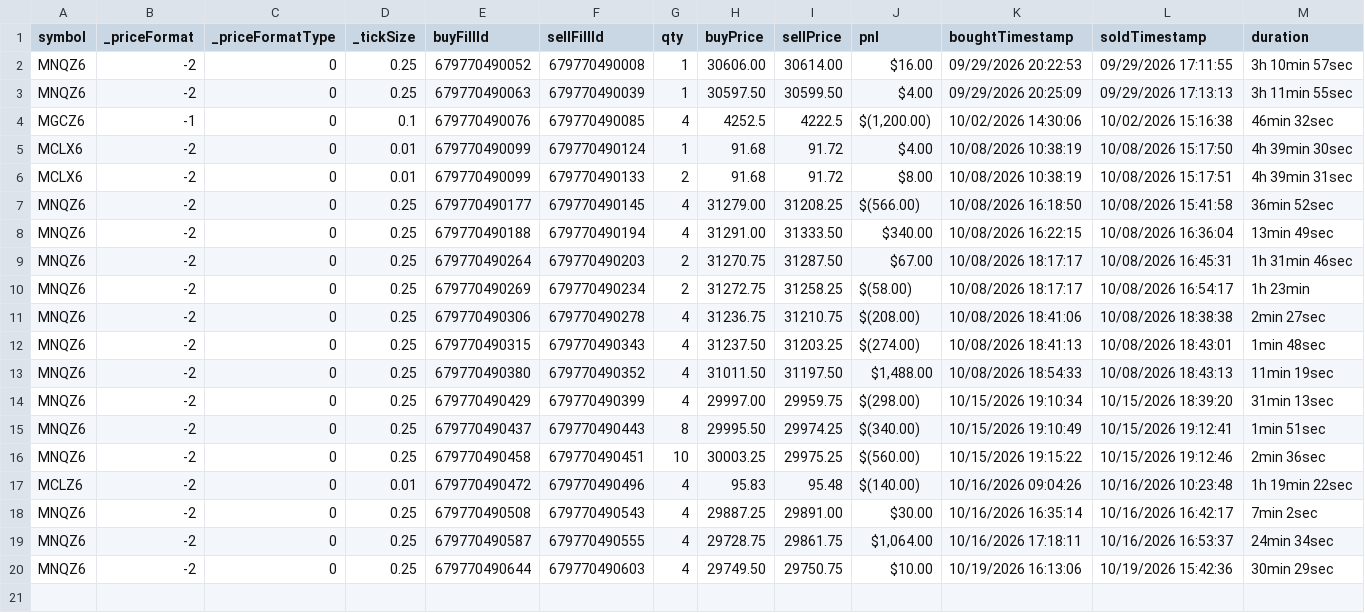
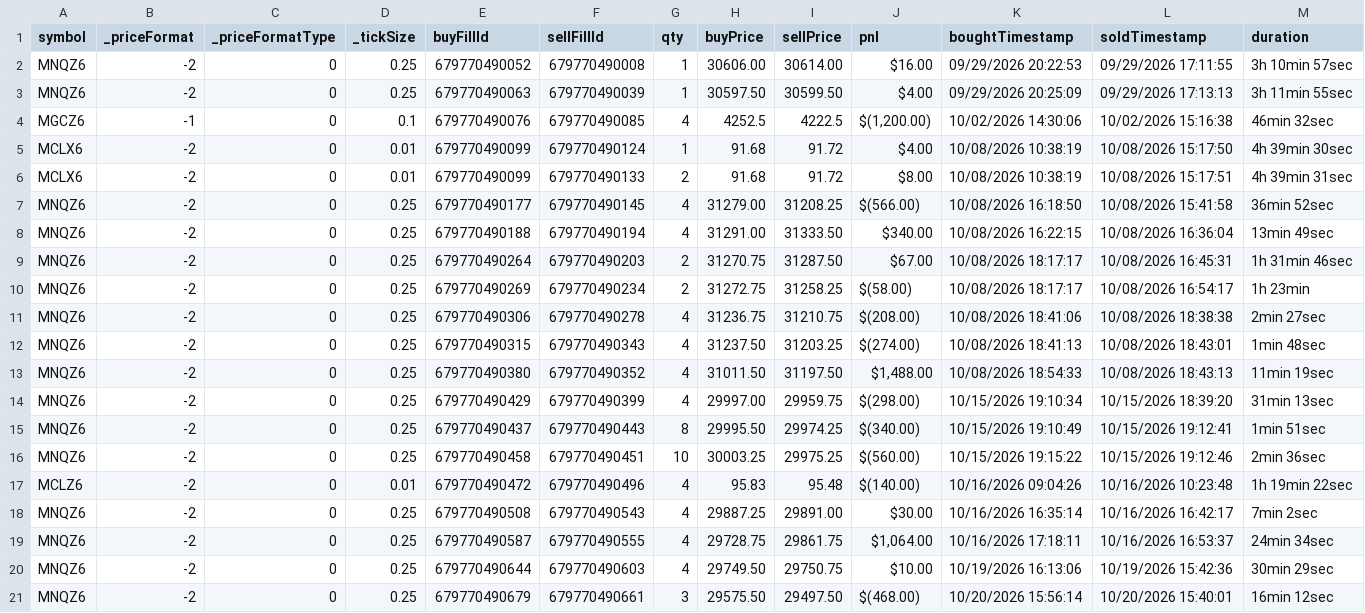
Before and after one commit to scaryseb-afk/journal-trading, a CSV file: csv/comptes/02b.csv, drawn as a sheet.

```diff
--- a/csv/comptes/02b.csv
+++ b/csv/comptes/02b.csv
@@ -20 +20,2 @@ MNQZ6,-2,0,0.25,679770490587,679770490555,4,29728.75,29861.75,"$1,064.00",10/16/
 MNQZ6,-2,0,0.25,679770490644,679770490603,4,29749.50,29750.75,$10.00,10/19/2026 16:13:06,10/19/2026 15:42:36,30min 29sec
+MNQZ6,-2,0,0.25,679770490679,679770490661,3,29575.50,29497.50,$(468.00),10/20/2026 15:56:14,10/20/2026 15:40:01,16min 12sec
```
Also changed, not shown: csv/comptes/001.csv, 4 other files.
